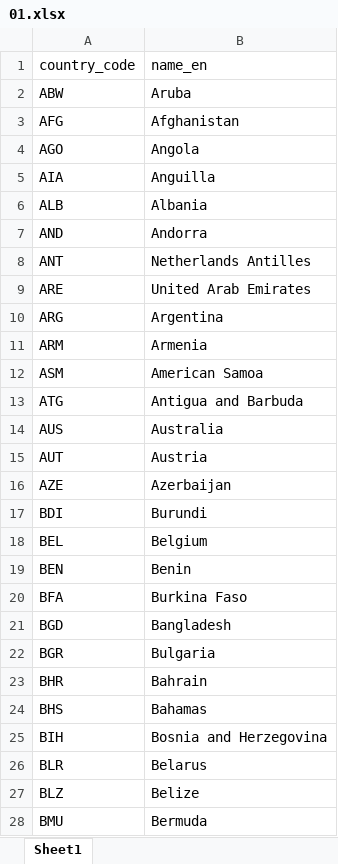
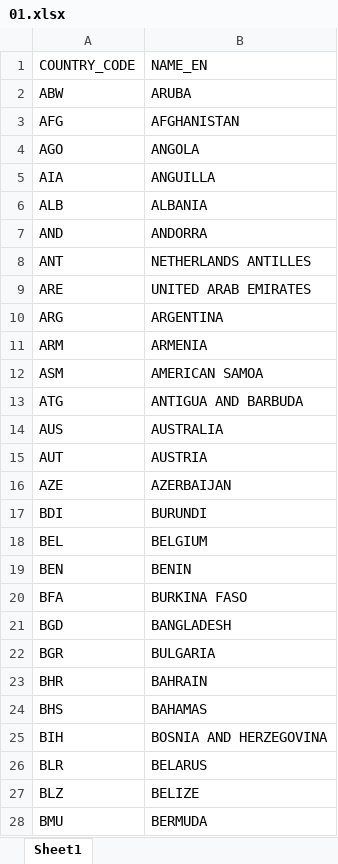
Before and after one commit to yui-p-1/html_hosono_20_Javascript_Championship, an Excel workbook: data/01.xlsx, sheet Sheet1, drawn as a sheet; only a part is shown; values as stored, in another font and other column widths than the file's, no borders; removed rows and columns are numbered as before the commit, all else as after; the diff covers the shown part only; the diff names each change by its address in the sheet, - before the commit and + after, or states it on an @@ line.

```diff
--- a/data/01.xlsx (sheet Sheet1)
+++ b/data/01.xlsx (sheet Sheet1)
-row 1: country_code | name_en
+row 1: COUNTRY_CODE | NAME_EN
-B2: Aruba
+B2: ARUBA
-B3: Afghanistan
+B3: AFGHANISTAN
-B4: Angola
+B4: ANGOLA
-B5: Anguilla
+B5: ANGUILLA
-B6: Albania
+B6: ALBANIA
-B7: Andorra
+B7: ANDORRA
-B8: Netherlands Antilles
+B8: NETHERLANDS ANTILLES
-B9: United Arab Emirates
+B9: UNITED ARAB EMIRATES
-B10: Argentina
+B10: ARGENTINA
-B11: Armenia
+B11: ARMENIA
-B12: American Samoa
+B12: AMERICAN SAMOA
-B13: Antigua and Barbuda
+B13: ANTIGUA AND BARBUDA
-B14: Australia
+B14: AUSTRALIA
-B15: Austria
+B15: AUSTRIA
-B16: Azerbaijan
+B16: AZERBAIJAN
-B17: Burundi
+B17: BURUNDI
-B18: Belgium
+B18: BELGIUM
-B19: Benin
+B19: BENIN
-B20: Burkina Faso
+B20: BURKINA FASO
-B21: Bangladesh
+B21: BANGLADESH
-B22: Bulgaria
+B22: BULGARIA
-B23: Bahrain
+B23: BAHRAIN
-B24: Bahamas
+B24: BAHAMAS
-B25: Bosnia and Herzegovina
+B25: BOSNIA AND HERZEGOVINA
-B26: Belarus
+B26: BELARUS
-B27: Belize
+B27: BELIZE
-B28: Bermuda
+B28: BERMUDA
```
Also changed, not shown: 182 edited cells elsewhere in this sheet, data/03.xlsx, data/04.xlsx, 13 other files.
